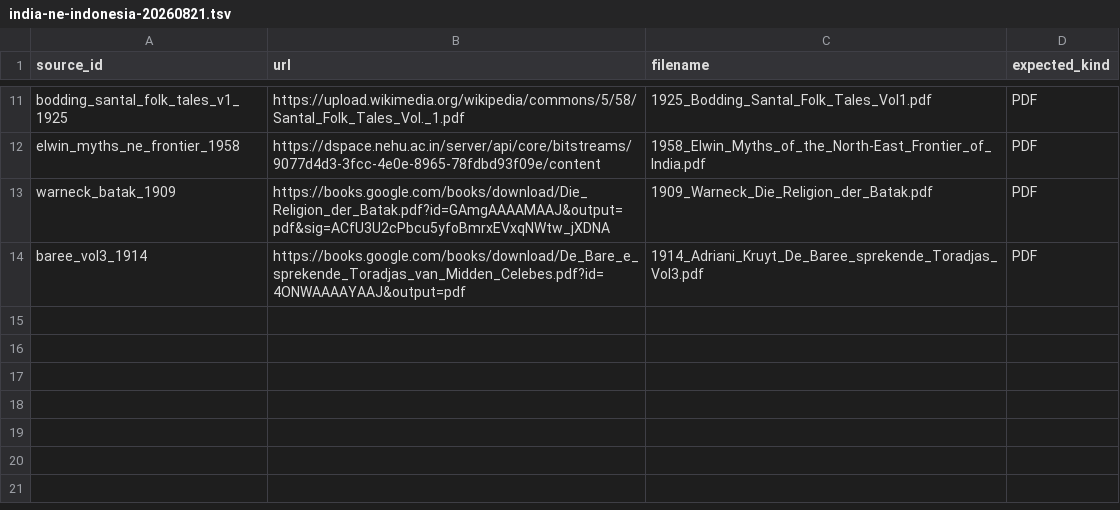
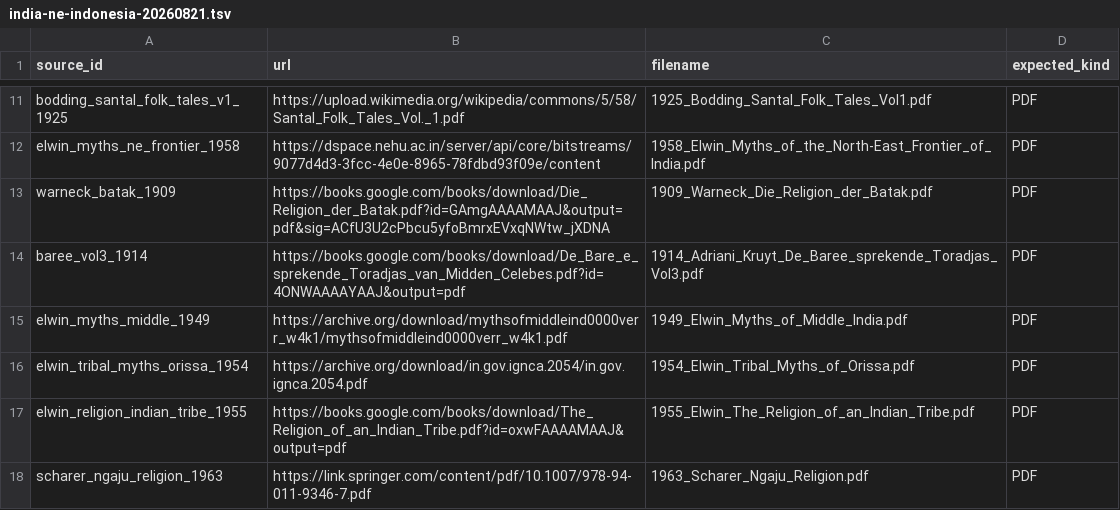
Before and after one commit to rayzh2012/Open-Source-Research-OSR-, a TSV file: archive-fetch/india-ne-indonesia-20260821.tsv, drawn as a sheet; only a part is shown, gaps mark what is left out; the diff names each change by its address in the sheet, - before the commit and + after, or states it on an @@ line.

Commit message:
acq: add P0 Elwin and Ngaju source attempts

```diff
--- a/archive-fetch/india-ne-indonesia-20260821.tsv
+++ b/archive-fetch/india-ne-indonesia-20260821.tsv
+row 15: elwin_myths_middle_1949 | https://archive.org/download/mythsofmiddleind0000verr_w4k1/mythsofmiddleind0000verr_w4k1.pdf | 1949_Elwin_Myths_of_Middle_India.pdf | PDF
+row 16: elwin_tribal_myths_orissa_1954 | https://archive.org/download/in.gov.ignca.2054/in.gov.ignca.2054.pdf | 1954_Elwin_Tribal_Myths_of_Orissa.pdf | PDF
+row 17: elwin_religion_indian_tribe_1955 | https://books.google.com/books/download/The_Religion_of_an_Indian_Tribe.pdf?id=oxwFAAAAMAAJ&output=pdf | 1955_Elwin_The_Religion_of_an_Indian_Tribe.pdf | PDF
+row 18: scharer_ngaju_religion_1963 | https://link.springer.com/content/pdf/10.1007/978-94-011-9346-7.pdf | 1963_Scharer_Ngaju_Religion.pdf | PDF
```
